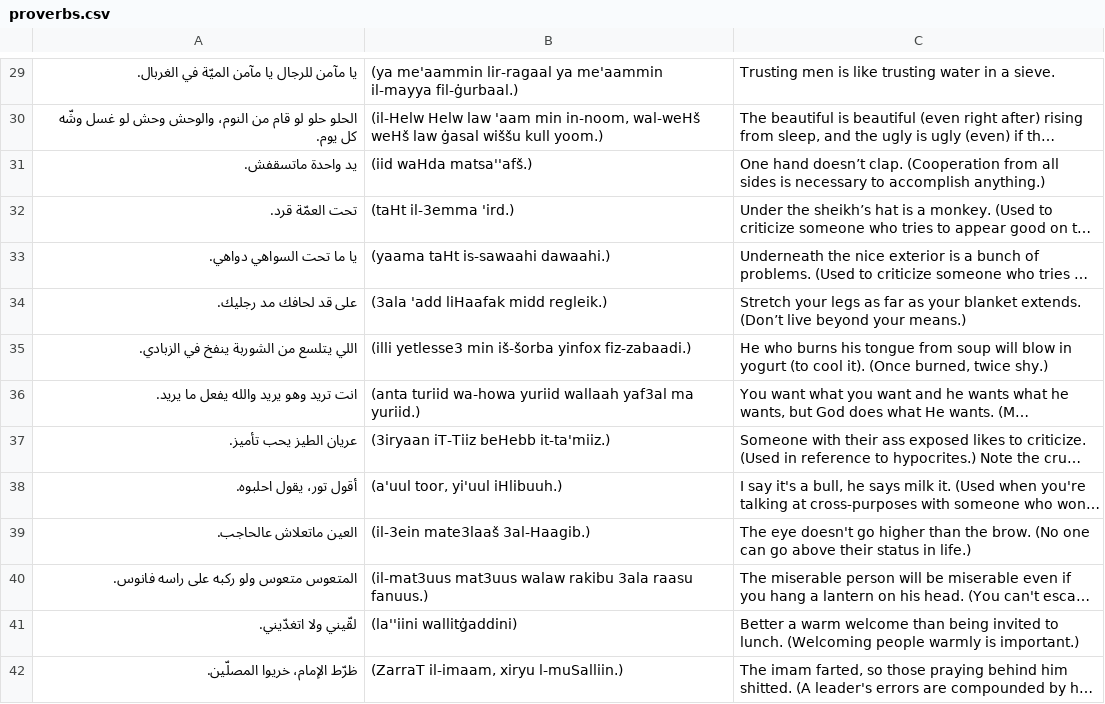
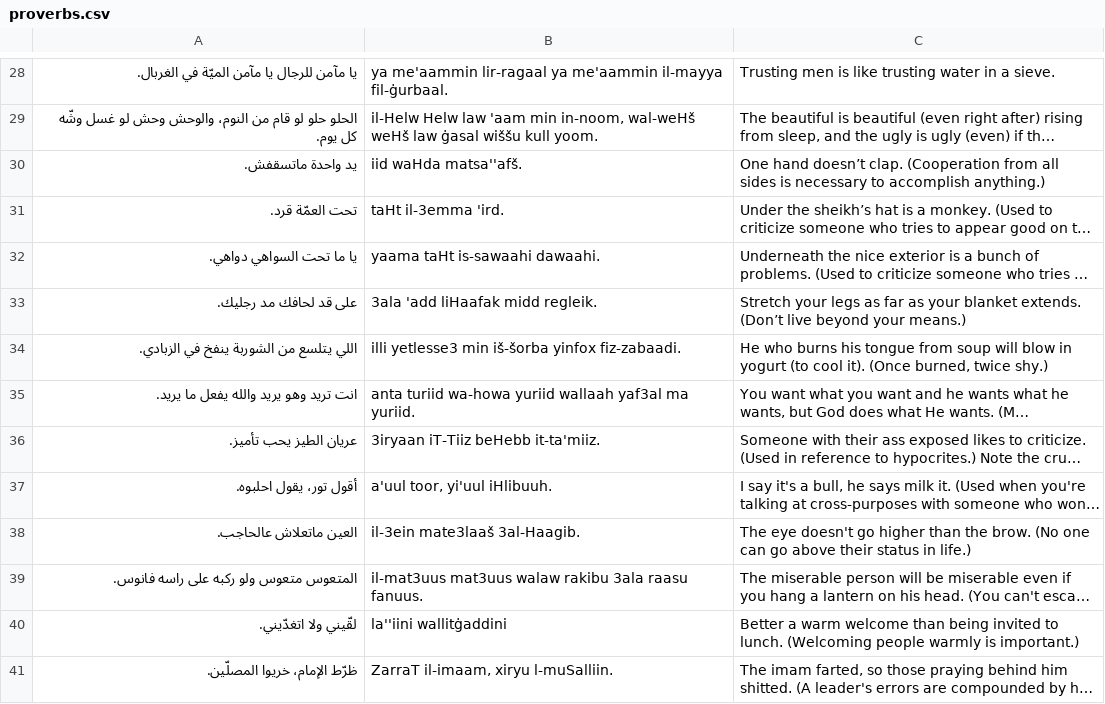
Before and after one commit to selmetwa/egyptian-arabic-vocab, a CSV file: csv/proverbs.csv, drawn as a sheet; only a part is shown, gaps mark what is left out; long unchanged cells end in …; addresses are those after the commit; the diff covers the shown part only; the diff names each change by its address in the sheet, - before the commit and + after, or states it on an @@ line.

```diff
--- a/csv/proverbs.csv
+++ b/csv/proverbs.csv
-B28: (ya me'aammin lir-ragaal ya me'aammin il-mayya fil-ġurbaal.)
+B28: ya me'aammin lir-ragaal ya me'aammin il-mayya fil-ġurbaal.
-B29: (il-Helw Helw law 'aam min in-noom, wal-weHš weHš law ġasal wiššu kull yoom.)
+B29: il-Helw Helw law 'aam min in-noom, wal-weHš weHš law ġasal wiššu kull yoom.
-B30: (iid waHda matsa''afš.)
+B30: iid waHda matsa''afš.
-B31: (taHt il-3emma 'ird.)
+B31: taHt il-3emma 'ird.
-B32: (yaama taHt is-sawaahi dawaahi.)
+B32: yaama taHt is-sawaahi dawaahi.
-B33: (3ala 'add liHaafak midd regleik.)
+B33: 3ala 'add liHaafak midd regleik.
-B34: (illi yetlesse3 min iš-šorba yinfox fiz-zabaadi.)
+B34: illi yetlesse3 min iš-šorba yinfox fiz-zabaadi.
-B35: (anta turiid wa-howa yuriid wallaah yaf3al ma yuriid.)
+B35: anta turiid wa-howa yuriid wallaah yaf3al ma yuriid.
-B36: (3iryaan iT-Tiiz beHebb it-ta'miiz.)
+B36: 3iryaan iT-Tiiz beHebb it-ta'miiz.
-B37: (a'uul toor, yi'uul iHlibuuh.)
+B37: a'uul toor, yi'uul iHlibuuh.
-B38: (il-3ein mate3laaš 3al-Haagib.)
+B38: il-3ein mate3laaš 3al-Haagib.
-B39: (il-mat3uus mat3uus walaw rakibu 3ala raasu fanuus.)
+B39: il-mat3uus mat3uus walaw rakibu 3ala raasu fanuus.
-B40: (la''iini wallitġaddini)
+B40: la''iini wallitġaddini
-B41: (ZarraT il-imaam, xiryu l-muSalliin.)
+B41: ZarraT il-imaam, xiryu l-muSalliin.
```
Also changed, not shown: 1 removed row and 74 edited cells elsewhere in this file, 1 other file.
